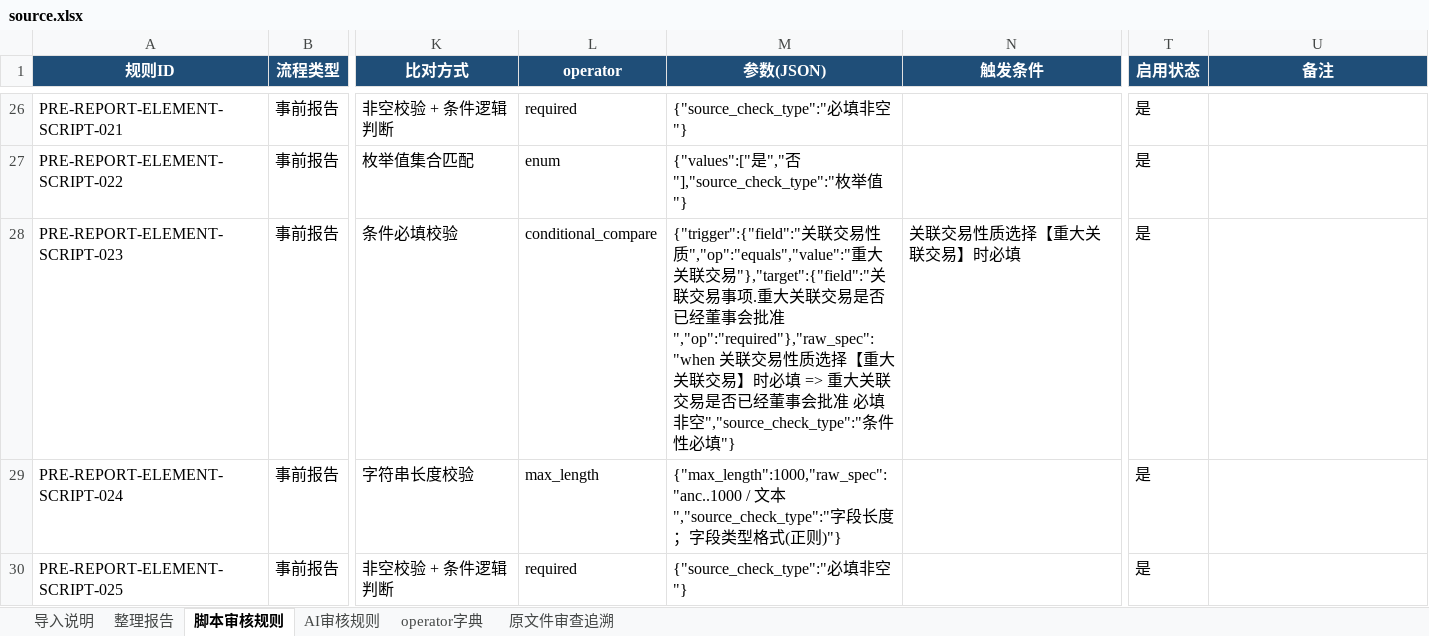
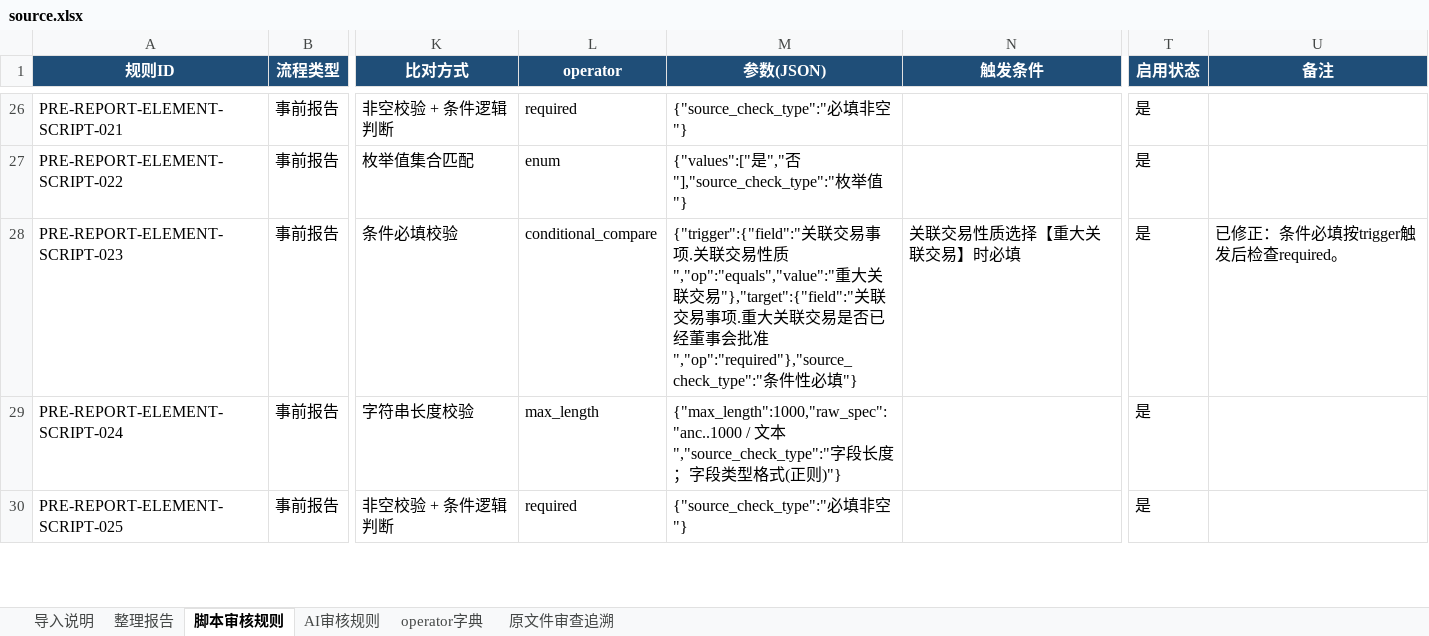
Before and after one commit to Carrot0206/ai_review-demo, an Excel workbook: backend/data/rule_sets/pre_report_1783391995_a86ed9/source.xlsx, sheet 脚本审核规则, drawn as a sheet; only a part is shown, gaps mark what is left out; values as stored, in another font and other column widths than the file's, no borders; the diff names each change by its address in the sheet, - before the commit and + after, or states it on an @@ line.

```diff
--- a/backend/data/rule_sets/pre_report_1783391995_a86ed9/source.xlsx (sheet 脚本审核规则)
+++ b/backend/data/rule_sets/pre_report_1783391995_a86ed9/source.xlsx (sheet 脚本审核规则)
-M28 (参数(JSON)): …关联交易性质","op":"equals","value":"重大关联交易"},"target":{"field":"关联交易事项.重大关联交易是否已经董事会批准","op":"required"},"raw_spec":"when 关联交易性质选择【重大关联交易】时必填 => 重大关联交易是否已经董事会批准 必填非空","source_check_type":"条件性必…
+M28 (参数(JSON)): …关联交易事项.关联交易性质","op":"equals","value":"重大关联交易"},"target":{"field":"关联交易事项.重大关联交易是否已经董事会批准","op":"required"},"source_check_type":"条件性必…
-U28 (备注): (empty)
+U28 (备注): 已修正：条件必填按trigger触发后检查required。
```
Also changed, not shown: backend/data/rule_sets/change_general_1783407559_4bc7e0/source.xlsx, backend/data/rule_sets/correction_general_1783409223_81a47f/source.xlsx, 16 other files.
